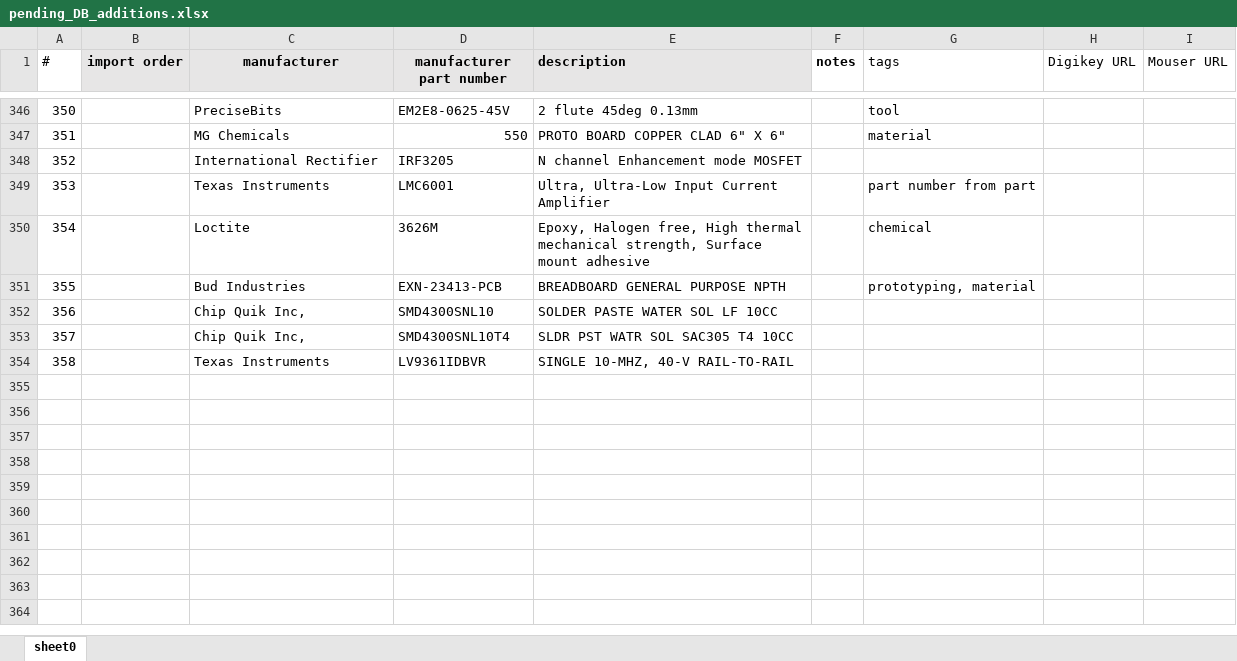
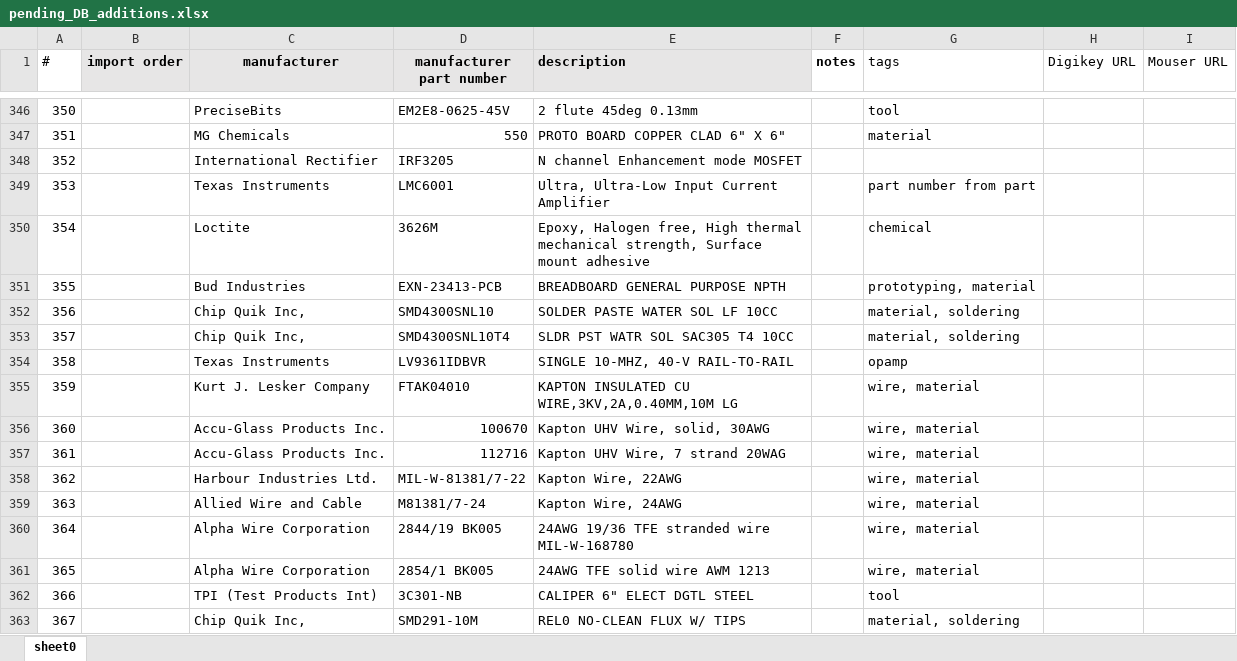
Before and after one commit to maxp2/MOPLib, an Excel workbook: pending_DB_additions.xlsx, sheet sheet0, drawn as a sheet; only a part is shown, gaps mark what is left out; values as stored, in another font and other column widths than the file's, no borders; charts and pictures and conditional formats not drawn; the diff names each change by its address in the sheet, - before the commit and + after, or states it on an @@ line.

```diff
--- a/pending_DB_additions.xlsx (sheet sheet0)
+++ b/pending_DB_additions.xlsx (sheet sheet0)
-G352:G353 (tags): (empty)
+G352:G353 (tags): material, soldering
-G354 (tags): (empty)
+G354 (tags): opamp
+row 355: 359 |  | Kurt J. Lesker Company | FTAK04010 | KAPTON INSULATED CU WIRE,3KV,2A,0.40MM,10M LG |  | wire, material
+row 356: 360 |  | Accu-Glass Products Inc. | 100670 | Kapton UHV Wire, solid, 30AWG |  | wire, material
+row 357: 361 |  | Accu-Glass Products Inc. | 112716 | Kapton UHV Wire, 7 strand 20WAG |  | wire, material
+row 358: 362 |  | Harbour Industries Ltd. | MIL-W-81381/7-22 | Kapton Wire, 22AWG |  | wire, material
+row 359: 363 |  | Allied Wire and Cable | M81381/7-24 | Kapton Wire, 24AWG |  | wire, material
+row 360: 364 |  | Alpha Wire Corporation | 2844/19 BK005 | 24AWG 19/36 TFE stranded wire MIL-W-168780 |  | wire, material
+row 361: 365 |  | Alpha Wire Corporation | 2854/1 BK005 | 24AWG TFE solid wire AWM 1213 |  | wire, material
+row 362: 366 |  | TPI (Test Products Int) | 3C301-NB | CALIPER 6" ELECT DGTL STEEL |  | tool
+row 363: 367 |  | Chip Quik Inc, | SMD291-10M | REL0 NO-CLEAN FLUX W/ TIPS |  | material, soldering
```
Also changed, not shown: 2 other files.
